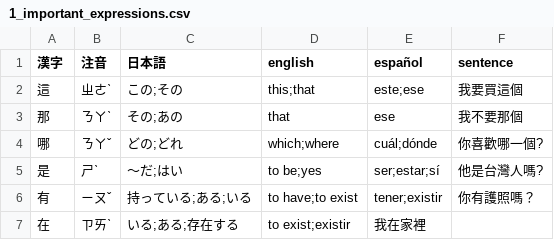
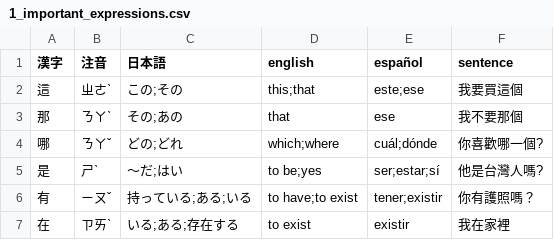
Before and after one commit to Vicfred/zhongwentango, a CSV file: 1_important_expressions.csv, drawn as a sheet.

Commit message:
1 important expressions

```diff
--- a/1_important_expressions.csv
+++ b/1_important_expressions.csv
@@ -6,2 +6,2 @@
 有,ㄧㄡˇ,持っている;ある;いる,to have;to exist,tener;existir,你有護照嗎？
-在,ㄗㄞˋ,いる;ある;存在する,to exist;existir,我在家裡
+在,ㄗㄞˋ,いる;ある;存在する,to exist,existir,我在家裡
```
